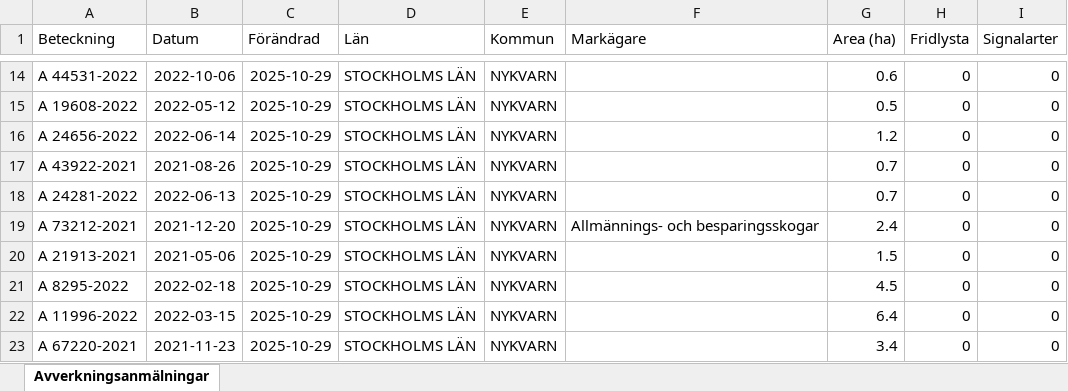
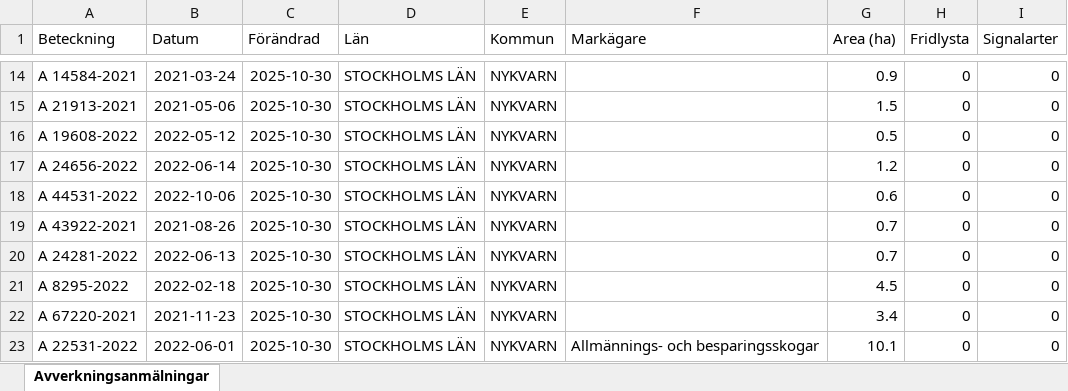
Before and after one commit to klasma/Logging_0140, an Excel workbook: Översikt NYKVARN.xlsx, sheet Avverkningsanmälningar, drawn as a sheet; only a part is shown, gaps mark what is left out; values as stored, in another font and other column widths than the file's, no borders; the diff covers the shown part only; the diff names each change by its address in the sheet, - before the commit and + after, or states it on an @@ line.

```diff
--- a/Översikt NYKVARN.xlsx (sheet Avverkningsanmälningar)
+++ b/Översikt NYKVARN.xlsx (sheet Avverkningsanmälningar)
-A14 (Beteckning): A 44531-2022
+A14 (Beteckning): A 14584-2021
-B14 (Datum): 2022-10-06
+B14 (Datum): 2021-03-24
-C14:C23 (Förändrad): 2025-10-29
+C14:C23 (Förändrad): 2025-10-30
-G14 (Area (ha)): 0.6
+G14 (Area (ha)): 0.9
-A15 (Beteckning): A 19608-2022
+A15 (Beteckning): A 21913-2021
-B15 (Datum): 2022-05-12
+B15 (Datum): 2021-05-06
-G15 (Area (ha)): 0.5
+G15 (Area (ha)): 1.5
-A16 (Beteckning): A 24656-2022
+A16 (Beteckning): A 19608-2022
-B16 (Datum): 2022-06-14
+B16 (Datum): 2022-05-12
-G16 (Area (ha)): 1.2
+G16 (Area (ha)): 0.5
-A17 (Beteckning): A 43922-2021
+A17 (Beteckning): A 24656-2022
-B17 (Datum): 2021-08-26
+B17 (Datum): 2022-06-14
-G17 (Area (ha)): 0.7
+G17 (Area (ha)): 1.2
-A18 (Beteckning): A 24281-2022
+A18 (Beteckning): A 44531-2022
-B18 (Datum): 2022-06-13
+B18 (Datum): 2022-10-06
-G18 (Area (ha)): 0.7
+G18 (Area (ha)): 0.6
-A19 (Beteckning): A 73212-2021
+A19 (Beteckning): A 43922-2021
-B19 (Datum): 2021-12-20
+B19 (Datum): 2021-08-26
-F19 (Markägare): Allmännings- och besparingsskogar
+F19 (Markägare): (empty)
-G19 (Area (ha)): 2.4
+G19 (Area (ha)): 0.7
-A20 (Beteckning): A 21913-2021
+A20 (Beteckning): A 24281-2022
-B20 (Datum): 2021-05-06
+B20 (Datum): 2022-06-13
-G20 (Area (ha)): 1.5
+G20 (Area (ha)): 0.7
-A22 (Beteckning): A 11996-2022
+A22 (Beteckning): A 67220-2021
-B22 (Datum): 2022-03-15
+B22 (Datum): 2021-11-23
-G22 (Area (ha)): 6.4
+G22 (Area (ha)): 3.4
-A23 (Beteckning): A 67220-2021
+A23 (Beteckning): A 22531-2022
-B23 (Datum): 2021-11-23
+B23 (Datum): 2022-06-01
-F23 (Markägare): (empty)
+F23 (Markägare): Allmännings- och besparingsskogar
-G23 (Area (ha)): 3.4
+G23 (Area (ha)): 10.1
```
Also changed, not shown: 324 edited cells elsewhere in this sheet, artfynd/A 11388-2024 artfynd.xlsx, artfynd/A 23279-2025 artfynd.xlsx, 41 other files.
